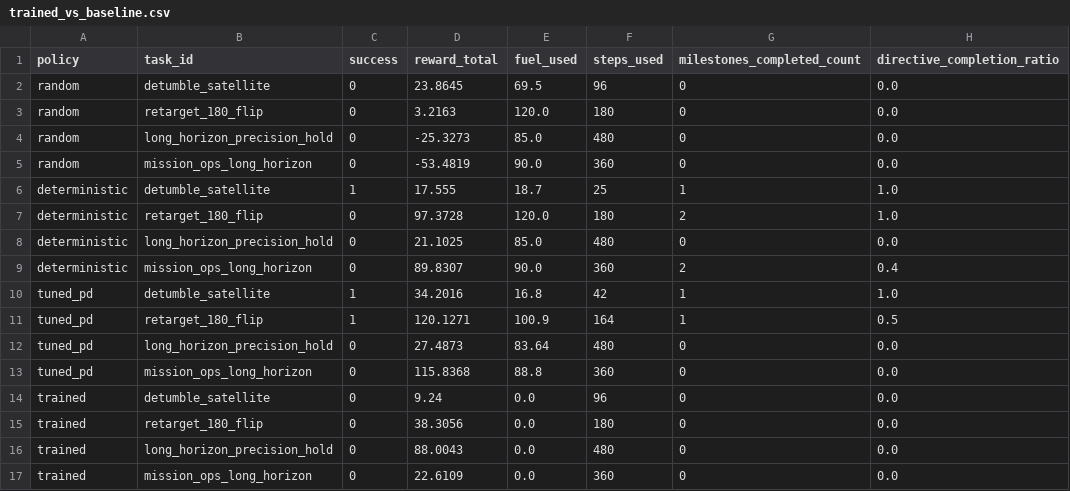
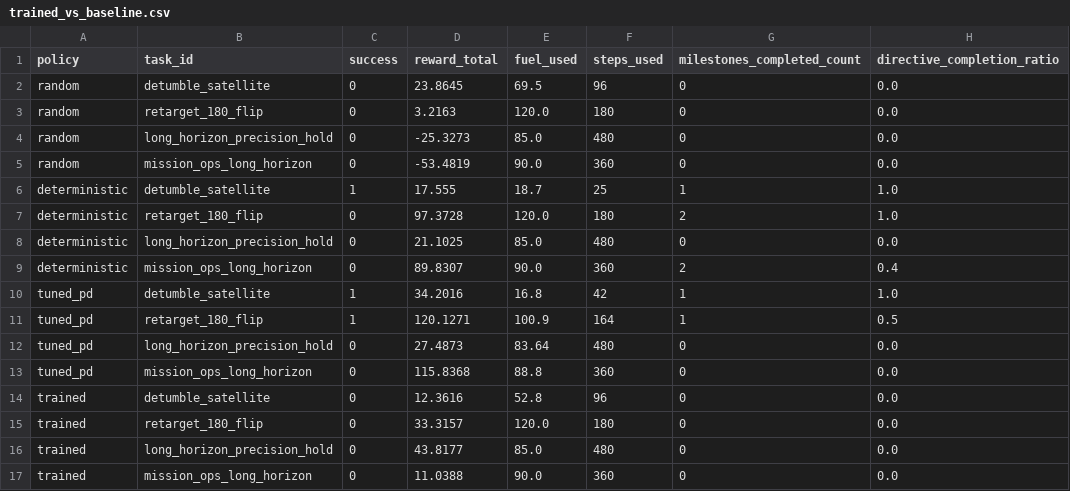
Before and after one commit to byte-banditt/OrbitalThrusterEnv, a CSV file: outputs/eval_trained/trained_vs_baseline.csv, drawn as a sheet.

```diff
--- a/outputs/eval_trained/trained_vs_baseline.csv
+++ b/outputs/eval_trained/trained_vs_baseline.csv
@@ -13,5 +13,5 @@ tuned_pd,long_horizon_precision_hold,0,27.4873,83.64,480,0,0.0
 tuned_pd,mission_ops_long_horizon,0,115.8368,88.8,360,0,0.0
-trained,detumble_satellite,0,9.24,0.0,96,0,0.0
-trained,retarget_180_flip,0,38.3056,0.0,180,0,0.0
-trained,long_horizon_precision_hold,0,88.0043,0.0,480,0,0.0
-trained,mission_ops_long_horizon,0,22.6109,0.0,360,0,0.0
+trained,detumble_satellite,0,12.3616,52.8,96,0,0.0
+trained,retarget_180_flip,0,33.3157,120.0,180,0,0.0
+trained,long_horizon_precision_hold,0,43.8177,85.0,480,0,0.0
+trained,mission_ops_long_horizon,0,11.0388,90.0,360,0,0.0
```
Also changed, not shown: outputs/training/grpo_metrics.csv, 8 other files.
